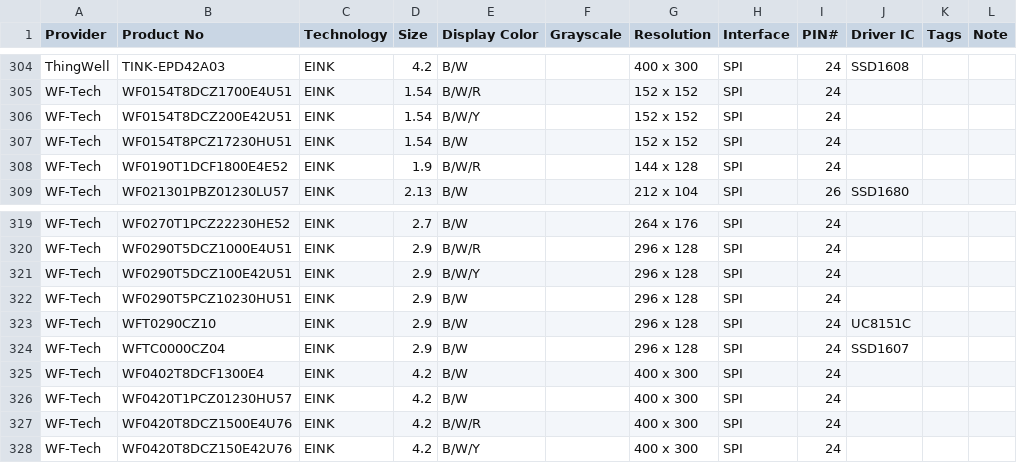
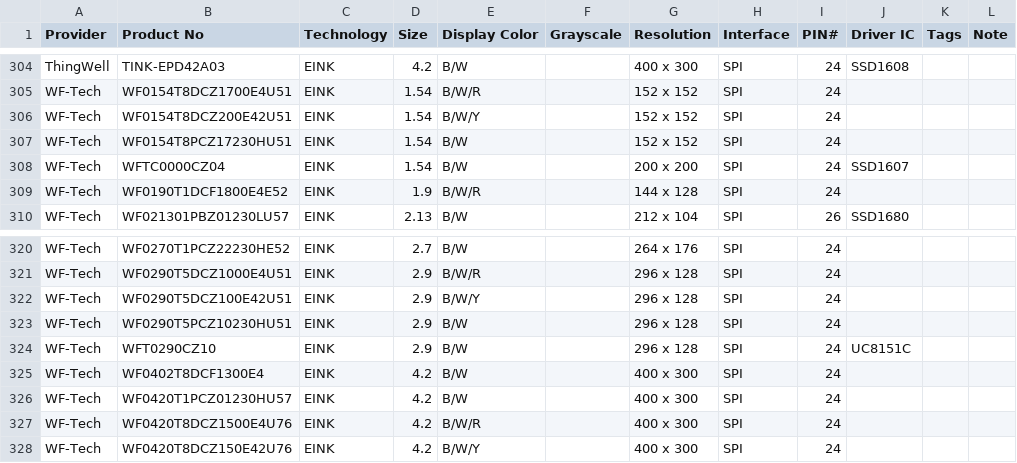
Before and after one commit to CursedHardware/epd-datasheet, a CSV file: epd-display.csv, drawn as a sheet; only a part is shown, gaps mark what is left out; removed rows and columns are numbered as before the commit, all else as after; the diff names each change by its address in the sheet, - before the commit and + after, or states it on an @@ line.

Commit message:
fix WFTC0000CZ04 size and resolution error

```diff
--- a/epd-display.csv
+++ b/epd-display.csv
+row 308: WF-Tech | WFTC0000CZ04 | EINK | 1.54 | B/W |  | 200 x 200 | SPI | 24 | SSD1607
-row 324: WF-Tech | WFTC0000CZ04 | EINK | 2.9 | B/W |  | 296 x 128 | SPI | 24 | SSD1607
```
